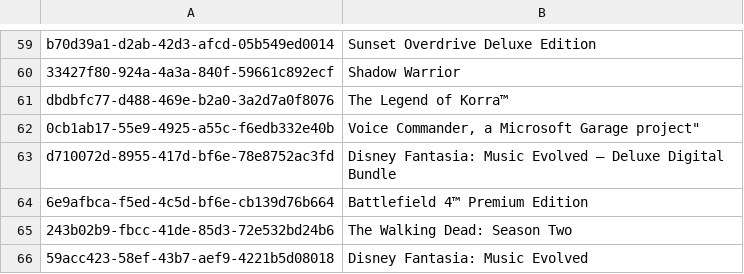
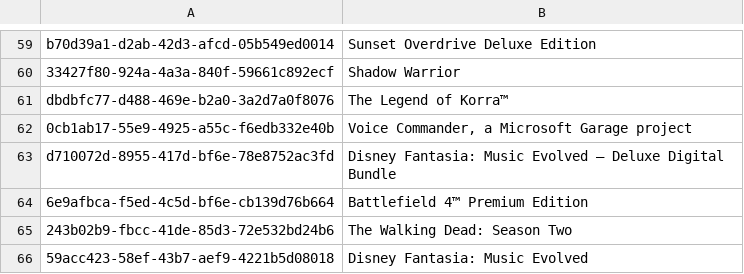
Before and after one commit to Cj-Malone/titles_data, a CSV file: titles_ids_list_one.csv, drawn as a sheet; only a part is shown, gaps mark what is left out.

Commit message:
STFU

```diff
--- a/titles_ids_list_one.csv
+++ b/titles_ids_list_one.csv
@@ -61,3 +61,3 @@ b70d39a1-d2ab-42d3-afcd-05b549ed0014,"Sunset Overdrive Deluxe Edition"
 dbdbfc77-d488-469e-b2a0-3a2d7a0f8076,"The Legend of Korra™"
-0cb1ab17-55e9-4925-a55c-f6edb332e40b,"Voice Commander," a Microsoft Garage project"
+0cb1ab17-55e9-4925-a55c-f6edb332e40b,"Voice Commander, a Microsoft Garage project"
 d710072d-8955-417d-bf6e-78e8752ac3fd,"Disney Fantasia: Music Evolved – Deluxe Digital Bundle"
```
